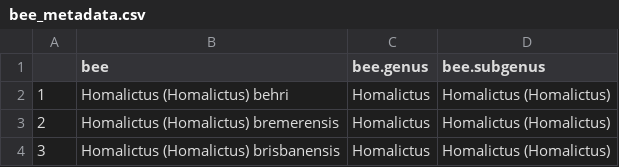
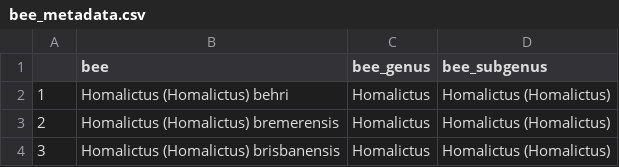
Before and after one commit to MRWhitehead/bees_plants, a CSV file: bee_metadata.csv, drawn as a sheet; only a part is shown.

Commit message:
Update bee_metadata.csv

```diff
--- a/bee_metadata.csv
+++ b/bee_metadata.csv
@@ -1,2 +1,2 @@
-"","bee","bee.genus","bee.subgenus"
+"","bee","bee_genus","bee_subgenus"
 "1","Homalictus (Homalictus) behri","Homalictus","Homalictus (Homalictus)"
```
